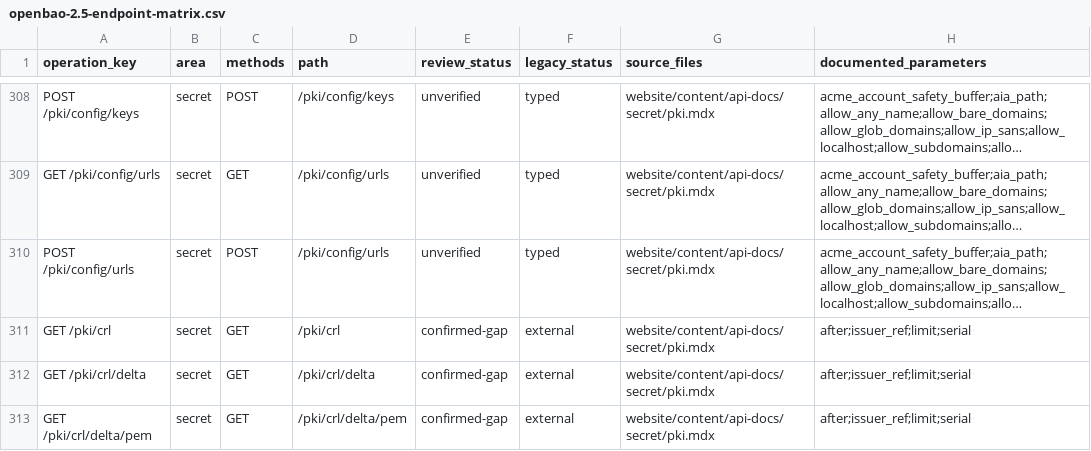
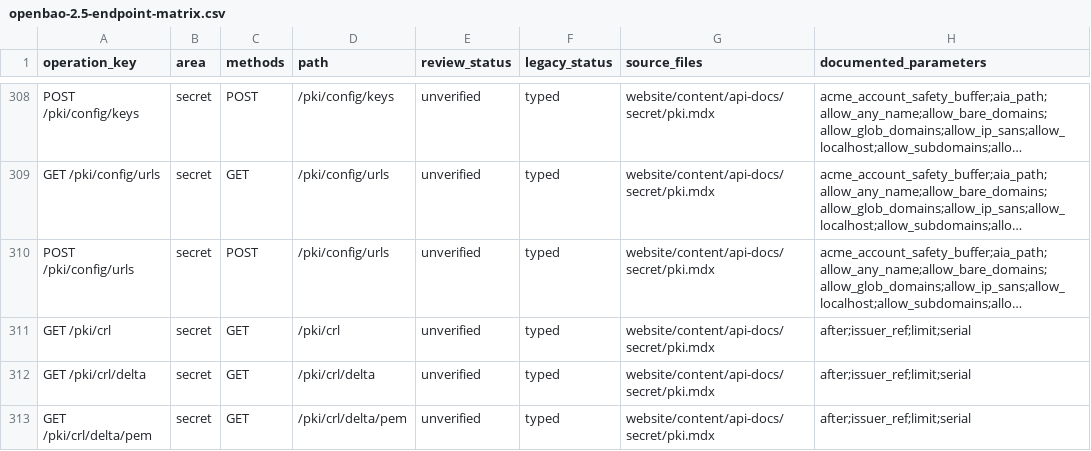
Before and after one commit to valkyoth/openbao-rust-crate, a CSV file: docs/openbao-2.5-endpoint-matrix.csv, drawn as a sheet; only a part is shown, gaps mark what is left out; long unchanged cells end in …; the diff covers the shown part only; the diff names each change by its address in the sheet, - before the commit and + after, or states it on an @@ line.

```diff
--- a/docs/openbao-2.5-endpoint-matrix.csv
+++ b/docs/openbao-2.5-endpoint-matrix.csv
-E311:E313 (review_status): confirmed-gap
+E311:E313 (review_status): unverified
-F311:F313 (legacy_status): external
+F311:F313 (legacy_status): typed
```
Also changed, not shown: 59 edited cells elsewhere in this file, 14 other files.
